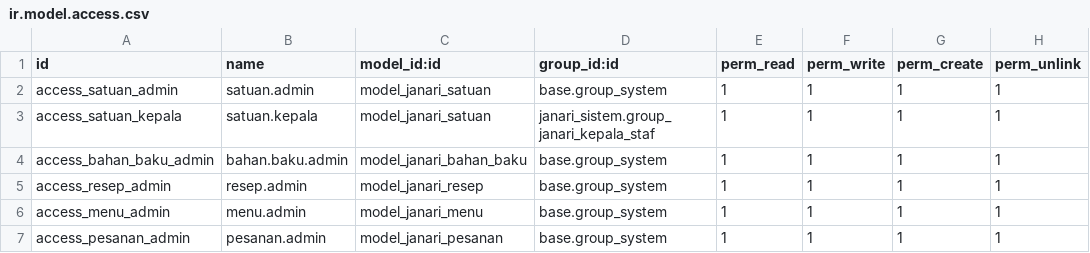
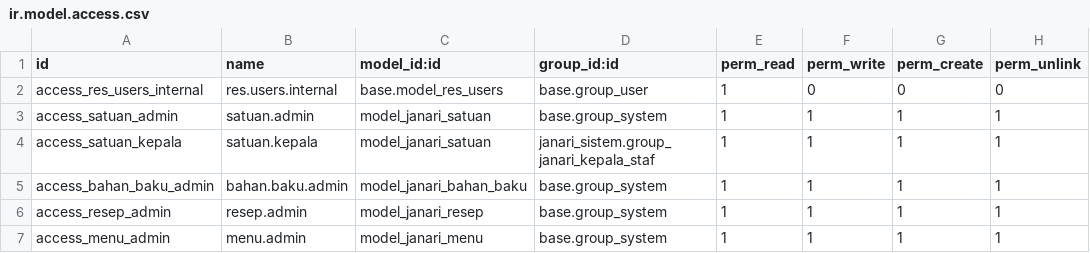
Before and after one commit to L4mbads/IF3141-odoo-K03-G02, a CSV file: custom_addons/janari_sistem/security/ir.model.access.csv, drawn as a sheet; only a part is shown; the shorter side is filled out with more unchanged rows; the diff names each change by its address in the sheet, - before the commit and + after, or states it on an @@ line.

Commit message:
fix: user not in base group

```diff
--- a/custom_addons/janari_sistem/security/ir.model.access.csv
+++ b/custom_addons/janari_sistem/security/ir.model.access.csv
+row 2: access_res_users_internal | res.users.internal | base.model_res_users | base.group_user | 1 | 0 | 0 | 0
```
Also changed, not shown: 3 other files.
